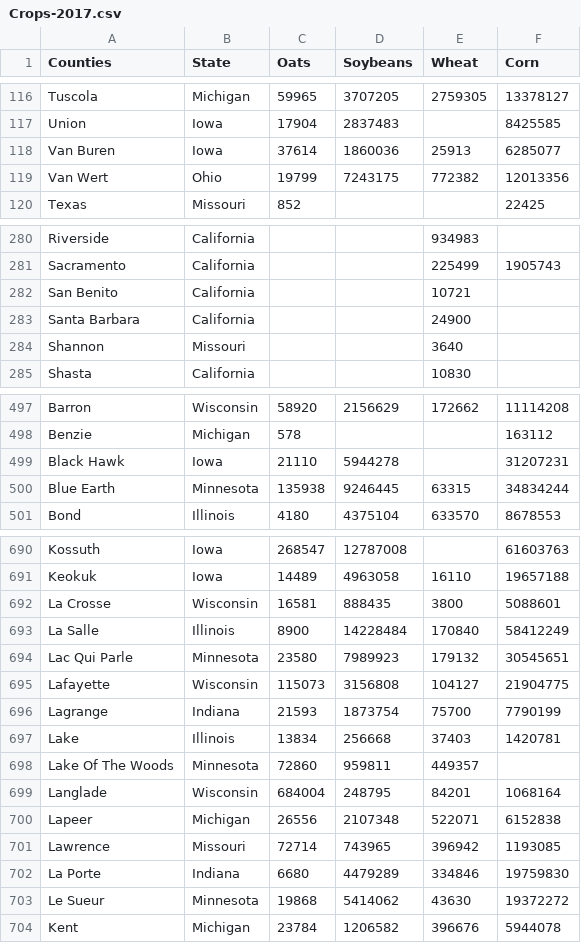
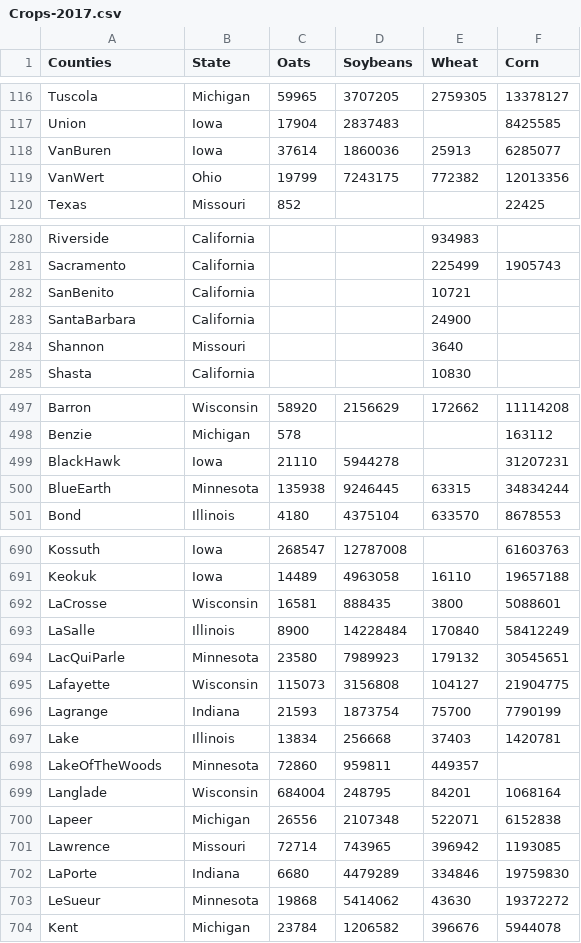
Before and after one commit to rashmiathavale/Climate-Effects-Crop-Production, a CSV file: Crops-2017.csv, drawn as a sheet; only a part is shown, gaps mark what is left out; the diff covers the shown part only.

```diff
--- a/Crops-2017.csv
+++ b/Crops-2017.csv
@@ -118,2 +118,2 @@ Union ,Iowa,17904,2837483,,8425585
-Van Buren ,Iowa,37614,1860036,25913,6285077
-Van Wert ,Ohio,19799,7243175,772382,12013356
+VanBuren,Iowa,37614,1860036,25913,6285077
+VanWert,Ohio,19799,7243175,772382,12013356
@@ -282,2 +282,2 @@ Sacramento ,California,,,225499,1905743
-San Benito ,California,,,10721,
-Santa Barbara ,California,,,24900,
+SanBenito,California,,,10721,
+SantaBarbara,California,,,24900,
@@ -499,2 +499,2 @@ Benzie ,Michigan,578,,,163112
-Black Hawk ,Iowa,21110,5944278,,31207231
-Blue Earth ,Minnesota,135938,9246445,63315,34834244
+BlackHawk,Iowa,21110,5944278,,31207231
+BlueEarth,Minnesota,135938,9246445,63315,34834244
@@ -692,3 +692,3 @@ Keokuk ,Iowa,14489,4963058,16110,19657188
-La Crosse ,Wisconsin,16581,888435,3800,5088601
-La Salle ,Illinois,8900,14228484,170840,58412249
-Lac Qui Parle ,Minnesota,23580,7989923,179132,30545651
+LaCrosse,Wisconsin,16581,888435,3800,5088601
+LaSalle,Illinois,8900,14228484,170840,58412249
+LacQuiParle,Minnesota,23580,7989923,179132,30545651
@@ -698 +698 @@ Lake ,Illinois,13834,256668,37403,1420781
-Lake Of The Woods ,Minnesota,72860,959811,449357,
+LakeOfTheWoods,Minnesota,72860,959811,449357,
@@ -702,2 +702,2 @@ Lawrence ,Missouri,72714,743965,396942,1193085
-La Porte ,Indiana,6680,4479289,334846,19759830
-Le Sueur ,Minnesota,19868,5414062,43630,19372272
+LaPorte,Indiana,6680,4479289,334846,19759830
+LeSueur,Minnesota,19868,5414062,43630,19372272
```
Also changed, not shown: 41 edited cells elsewhere in this file.
